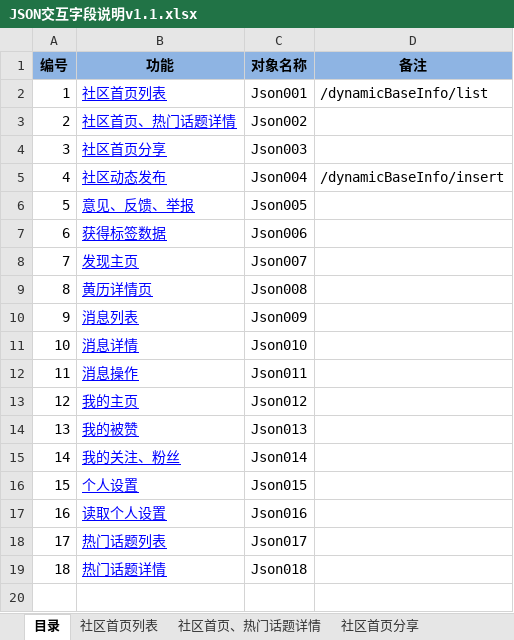
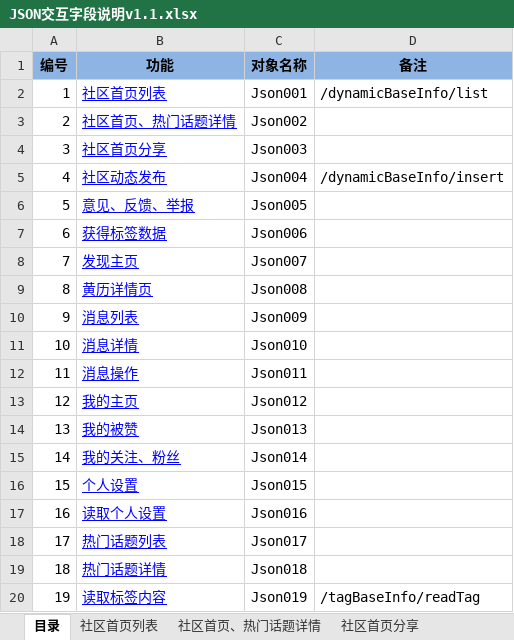
Before and after one commit to kindArtcreator/kindArt, an Excel workbook: document/JSON交互字段说明v1.1.xlsx, sheet 目录, drawn as a sheet; values as stored, in another font and other column widths than the file's, no borders; the diff names each change by its address in the sheet, - before the commit and + after, or states it on an @@ line.

```diff
--- a/document/JSON交互字段说明v1.1.xlsx (sheet 目录)
+++ b/document/JSON交互字段说明v1.1.xlsx (sheet 目录)
+row 20: 19 | 读取标签内容 | Json019 | /tagBaseInfo/readTag
```
Also changed, not shown: sheet 社区首页、热门话题详情, other sheet tabs, document/一类艺术数据库设计v1.3.xlsm, 12 other files.
